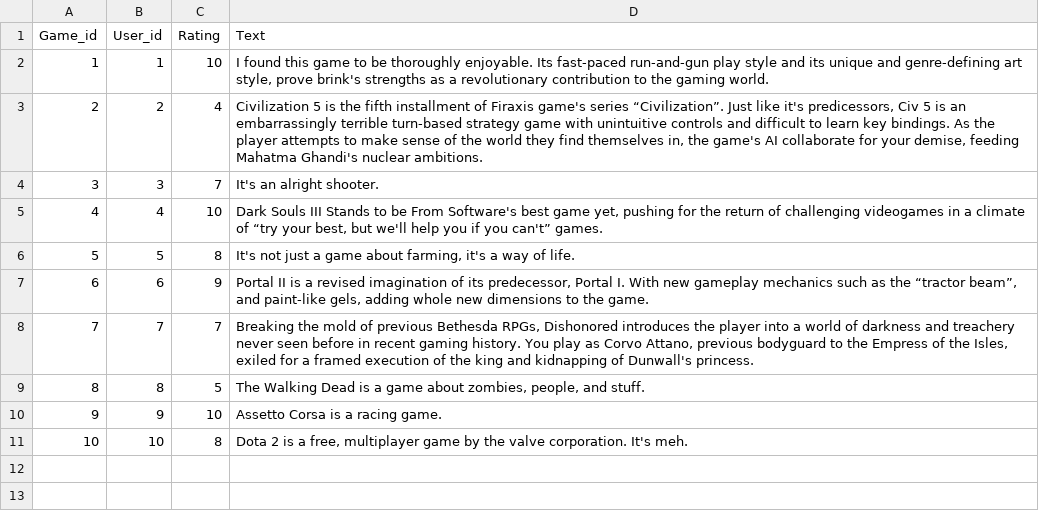
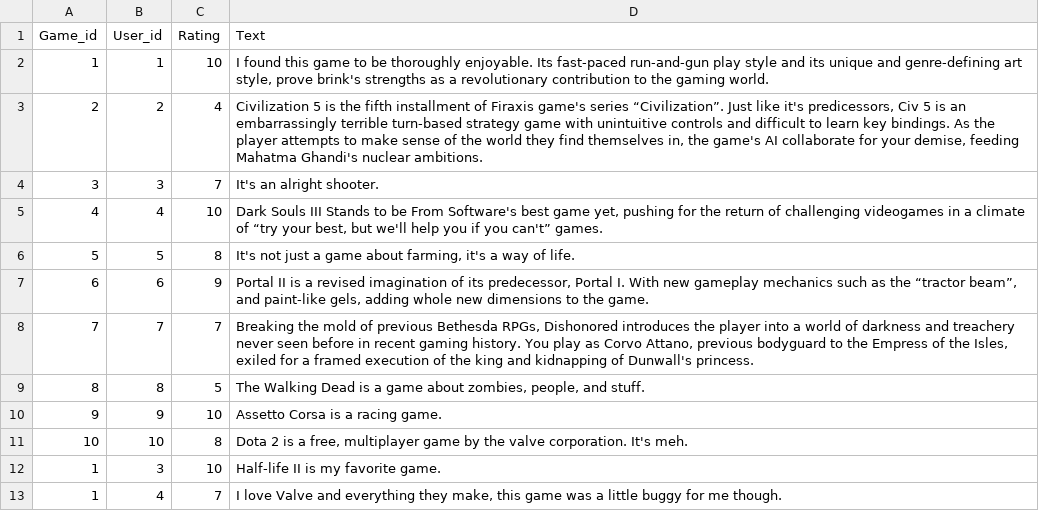
Before and after one commit to lily-mara/databases-project, a CSV file: initial-data/USER_REVIEW.csv, drawn as a sheet; the diff names each change by its address in the sheet, - before the commit and + after, or states it on an @@ line.

Commit message:
Updated USER_REVIEW
Added more reviews for redundancy.

```diff
--- a/initial-data/USER_REVIEW.csv
+++ b/initial-data/USER_REVIEW.csv
+row 12: 1 | 3 | 10 | Half-life II is my favorite game.
+row 13: 1 | 4 | 7 | I love Valve and everything they make, this game was a little buggy for me though.
```
